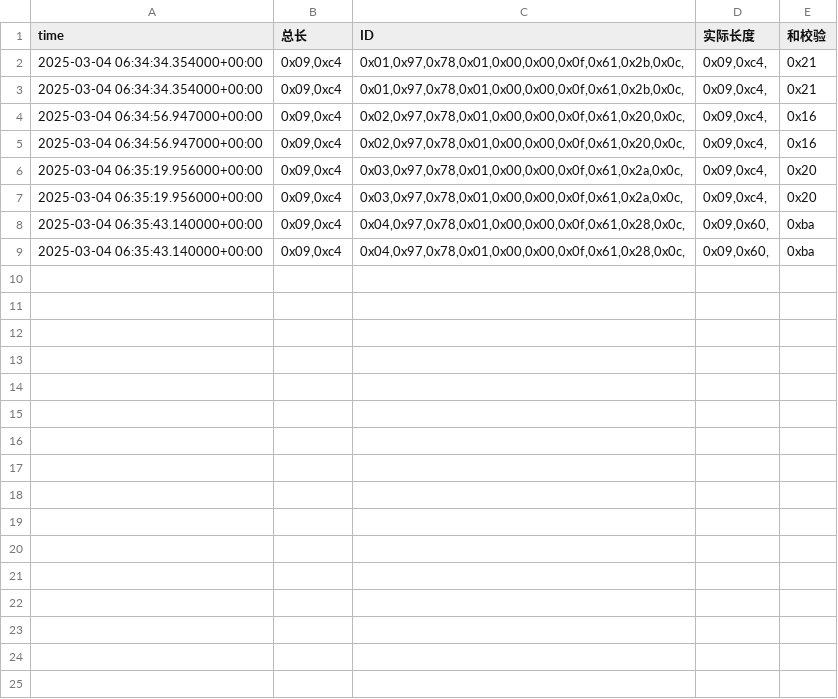
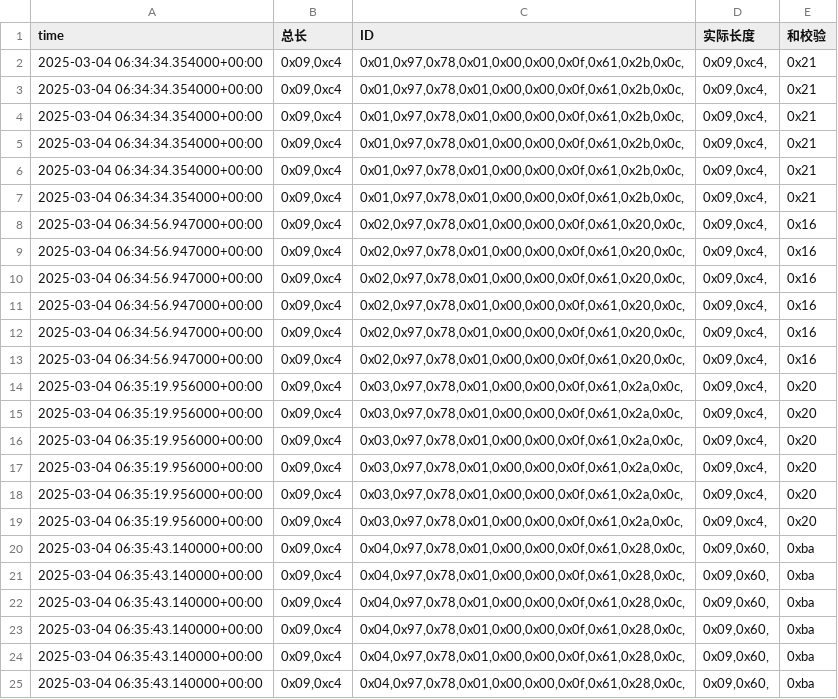
Before and after one commit to weichencsu/amman2503, a CSV file: sensorCSV/869080079873081.csv, drawn as a sheet; the diff names each change by its address in the sheet, - before the commit and + after, or states it on an @@ line.

```diff
--- a/sensorCSV/869080079873081.csv
+++ b/sensorCSV/869080079873081.csv
+row 4: 2025-03-04 06:34:34.354000+00:00 | 0x09,0xc4 | 0x01,0x97,0x78,0x01,0x00,0x00,0x0f,0x61,0x2b,0x0c, | 0x09,0xc4, | 0x21
+row 5: 2025-03-04 06:34:34.354000+00:00 | 0x09,0xc4 | 0x01,0x97,0x78,0x01,0x00,0x00,0x0f,0x61,0x2b,0x0c, | 0x09,0xc4, | 0x21
+row 6: 2025-03-04 06:34:34.354000+00:00 | 0x09,0xc4 | 0x01,0x97,0x78,0x01,0x00,0x00,0x0f,0x61,0x2b,0x0c, | 0x09,0xc4, | 0x21
+row 7: 2025-03-04 06:34:34.354000+00:00 | 0x09,0xc4 | 0x01,0x97,0x78,0x01,0x00,0x00,0x0f,0x61,0x2b,0x0c, | 0x09,0xc4, | 0x21
+row 8: 2025-03-04 06:34:56.947000+00:00 | 0x09,0xc4 | 0x02,0x97,0x78,0x01,0x00,0x00,0x0f,0x61,0x20,0x0c, | 0x09,0xc4, | 0x16
+row 9: 2025-03-04 06:34:56.947000+00:00 | 0x09,0xc4 | 0x02,0x97,0x78,0x01,0x00,0x00,0x0f,0x61,0x20,0x0c, | 0x09,0xc4, | 0x16
+row 10: 2025-03-04 06:34:56.947000+00:00 | 0x09,0xc4 | 0x02,0x97,0x78,0x01,0x00,0x00,0x0f,0x61,0x20,0x0c, | 0x09,0xc4, | 0x16
+row 11: 2025-03-04 06:34:56.947000+00:00 | 0x09,0xc4 | 0x02,0x97,0x78,0x01,0x00,0x00,0x0f,0x61,0x20,0x0c, | 0x09,0xc4, | 0x16
+row 16: 2025-03-04 06:35:19.956000+00:00 | 0x09,0xc4 | 0x03,0x97,0x78,0x01,0x00,0x00,0x0f,0x61,0x2a,0x0c, | 0x09,0xc4, | 0x20
+row 17: 2025-03-04 06:35:19.956000+00:00 | 0x09,0xc4 | 0x03,0x97,0x78,0x01,0x00,0x00,0x0f,0x61,0x2a,0x0c, | 0x09,0xc4, | 0x20
+row 18: 2025-03-04 06:35:19.956000+00:00 | 0x09,0xc4 | 0x03,0x97,0x78,0x01,0x00,0x00,0x0f,0x61,0x2a,0x0c, | 0x09,0xc4, | 0x20
+row 19: 2025-03-04 06:35:19.956000+00:00 | 0x09,0xc4 | 0x03,0x97,0x78,0x01,0x00,0x00,0x0f,0x61,0x2a,0x0c, | 0x09,0xc4, | 0x20
+row 20: 2025-03-04 06:35:43.140000+00:00 | 0x09,0xc4 | 0x04,0x97,0x78,0x01,0x00,0x00,0x0f,0x61,0x28,0x0c, | 0x09,0x60, | 0xba
+row 21: 2025-03-04 06:35:43.140000+00:00 | 0x09,0xc4 | 0x04,0x97,0x78,0x01,0x00,0x00,0x0f,0x61,0x28,0x0c, | 0x09,0x60, | 0xba
+row 22: 2025-03-04 06:35:43.140000+00:00 | 0x09,0xc4 | 0x04,0x97,0x78,0x01,0x00,0x00,0x0f,0x61,0x28,0x0c, | 0x09,0x60, | 0xba
+row 23: 2025-03-04 06:35:43.140000+00:00 | 0x09,0xc4 | 0x04,0x97,0x78,0x01,0x00,0x00,0x0f,0x61,0x28,0x0c, | 0x09,0x60, | 0xba
```
